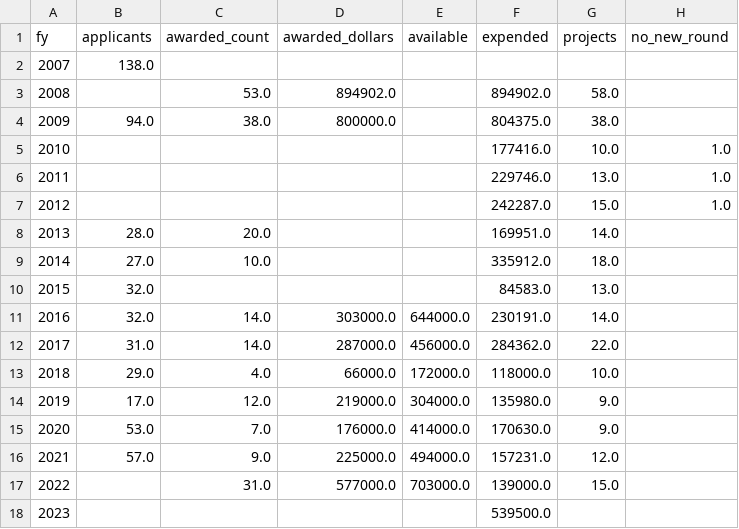
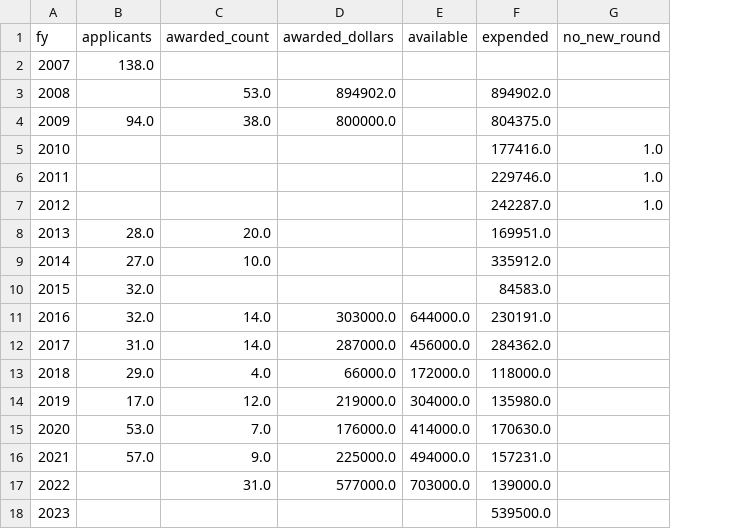
Before and after one commit to capital-commonsense/historic_designation, a CSV file: charts/out/homeowner_grants.data.csv, drawn as a sheet; the diff names each change by its address in the sheet, - before the commit and + after, or states it on an @@ line.

```diff
--- a/charts/out/homeowner_grants.data.csv
+++ b/charts/out/homeowner_grants.data.csv
-column G (projects), rows 3-17: 58.0 | 38.0 | 10.0 | 13.0 | 15.0 | 14.0 | 18.0 | 13.0 | 14.0 | 22.0 | 10.0 | 9.0 | 9.0 | 12.0 | 15.0
```
Also changed, not shown: 46 other files.
